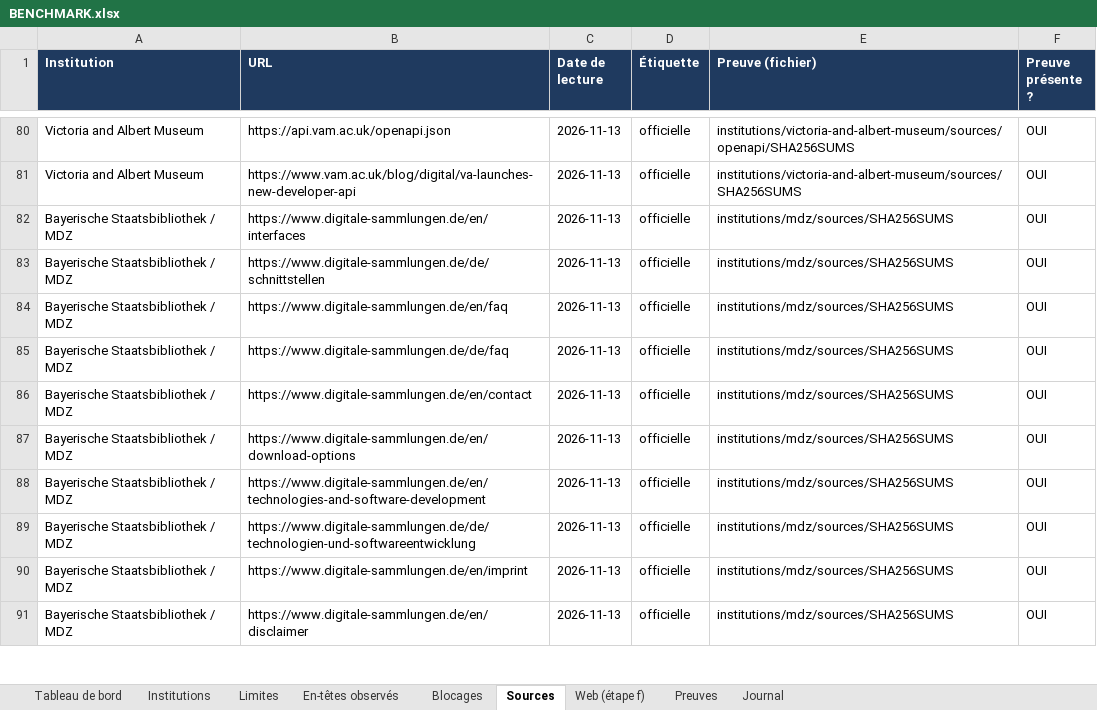
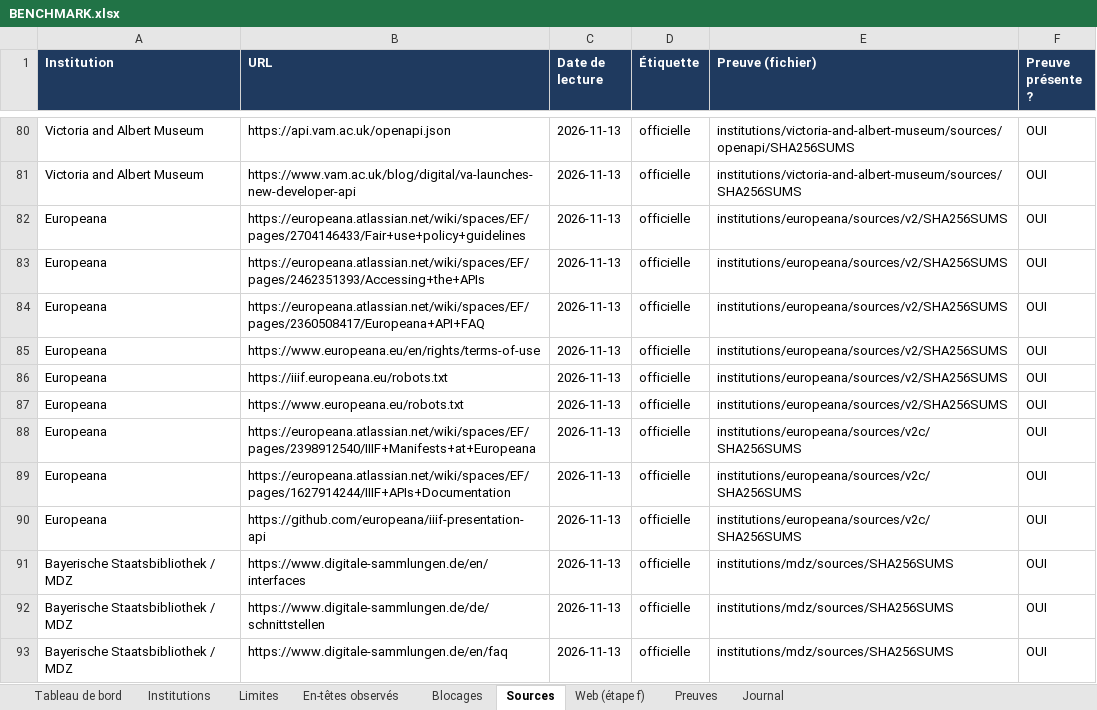
Before and after one commit to maribakulj/Veille-API-IIIF, an Excel workbook: BENCHMARK.xlsx, sheet Sources, drawn as a sheet; only a part is shown, gaps mark what is left out; the shorter side is filled out with more unchanged rows; values as stored, in another font and other column widths than the file's, no borders; the diff names each change by its address in the sheet, - before the commit and + after, or states it on an @@ line.

```diff
--- a/BENCHMARK.xlsx (sheet Sources)
+++ b/BENCHMARK.xlsx (sheet Sources)
+row 82: Europeana | https://europeana.atlassian.net/wiki/spaces/EF/pages/2704146433/Fair+use+policy+guidelines | 2026-11-13 | officielle | institutions/europeana/sources/v2/SHA256SUMS | OUI
+row 83: Europeana | https://europeana.atlassian.net/wiki/spaces/EF/pages/2462351393/Accessing+the+APIs | 2026-11-13 | officielle | institutions/europeana/sources/v2/SHA256SUMS | OUI
+row 84: Europeana | https://europeana.atlassian.net/wiki/spaces/EF/pages/2360508417/Europeana+API+FAQ | 2026-11-13 | officielle | institutions/europeana/sources/v2/SHA256SUMS | OUI
+row 85: Europeana | https://www.europeana.eu/en/rights/terms-of-use | 2026-11-13 | officielle | institutions/europeana/sources/v2/SHA256SUMS | OUI
+row 86: Europeana | https://iiif.europeana.eu/robots.txt | 2026-11-13 | officielle | institutions/europeana/sources/v2/SHA256SUMS | OUI
+row 87: Europeana | https://www.europeana.eu/robots.txt | 2026-11-13 | officielle | institutions/europeana/sources/v2/SHA256SUMS | OUI
+row 88: Europeana | https://europeana.atlassian.net/wiki/spaces/EF/pages/2398912540/IIIF+Manifests+at+Europeana | 2026-11-13 | officielle | institutions/europeana/sources/v2c/SHA256SUMS | OUI
+row 89: Europeana | https://europeana.atlassian.net/wiki/spaces/EF/pages/1627914244/IIIF+APIs+Documentation | 2026-11-13 | officielle | institutions/europeana/sources/v2c/SHA256SUMS | OUI
+row 90: Europeana | https://github.com/europeana/iiif-presentation-api | 2026-11-13 | officielle | institutions/europeana/sources/v2c/SHA256SUMS | OUI
```
Also changed, not shown: sheet Limites, sheet Preuves, sheet Web (étape f), sheet Tableau de bord, sheet Institutions, sheet Journal, 1 more sheet, charts or pictures, 6 other files.
